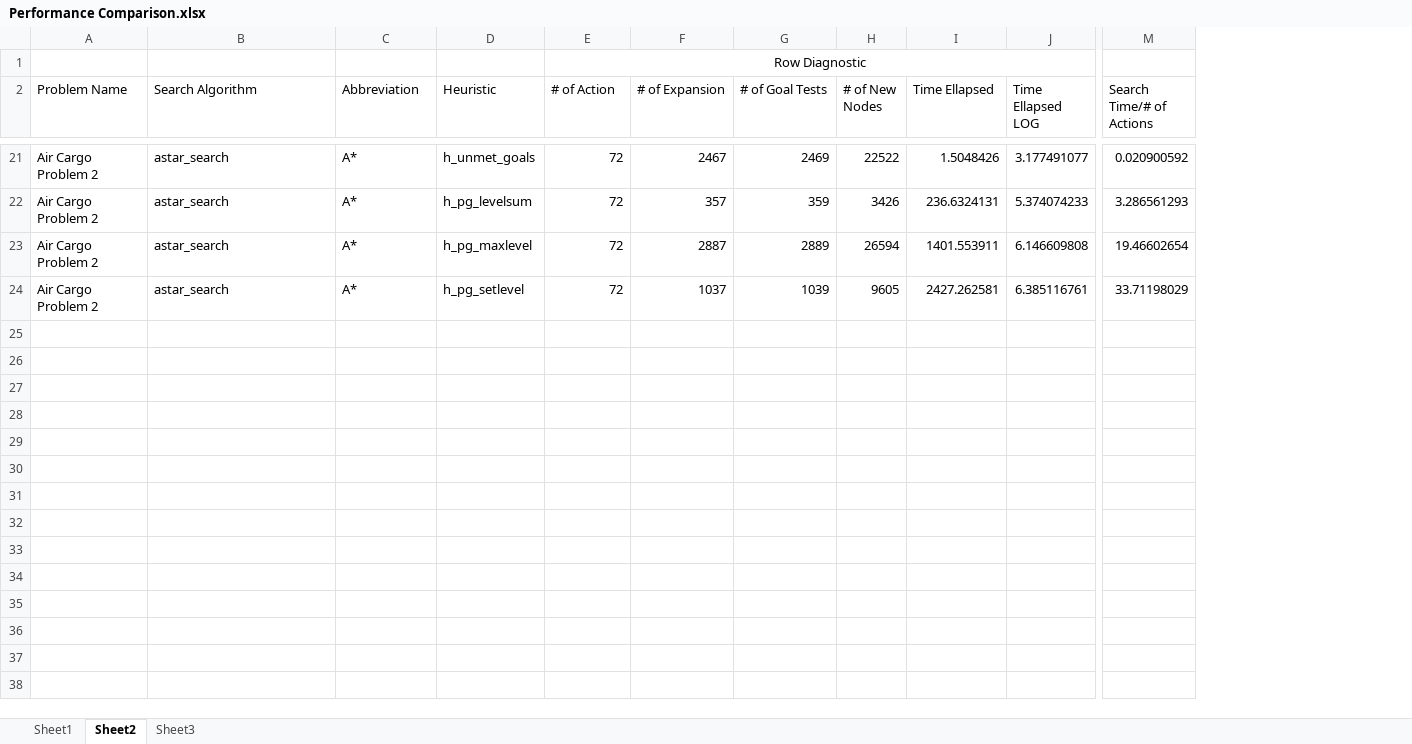
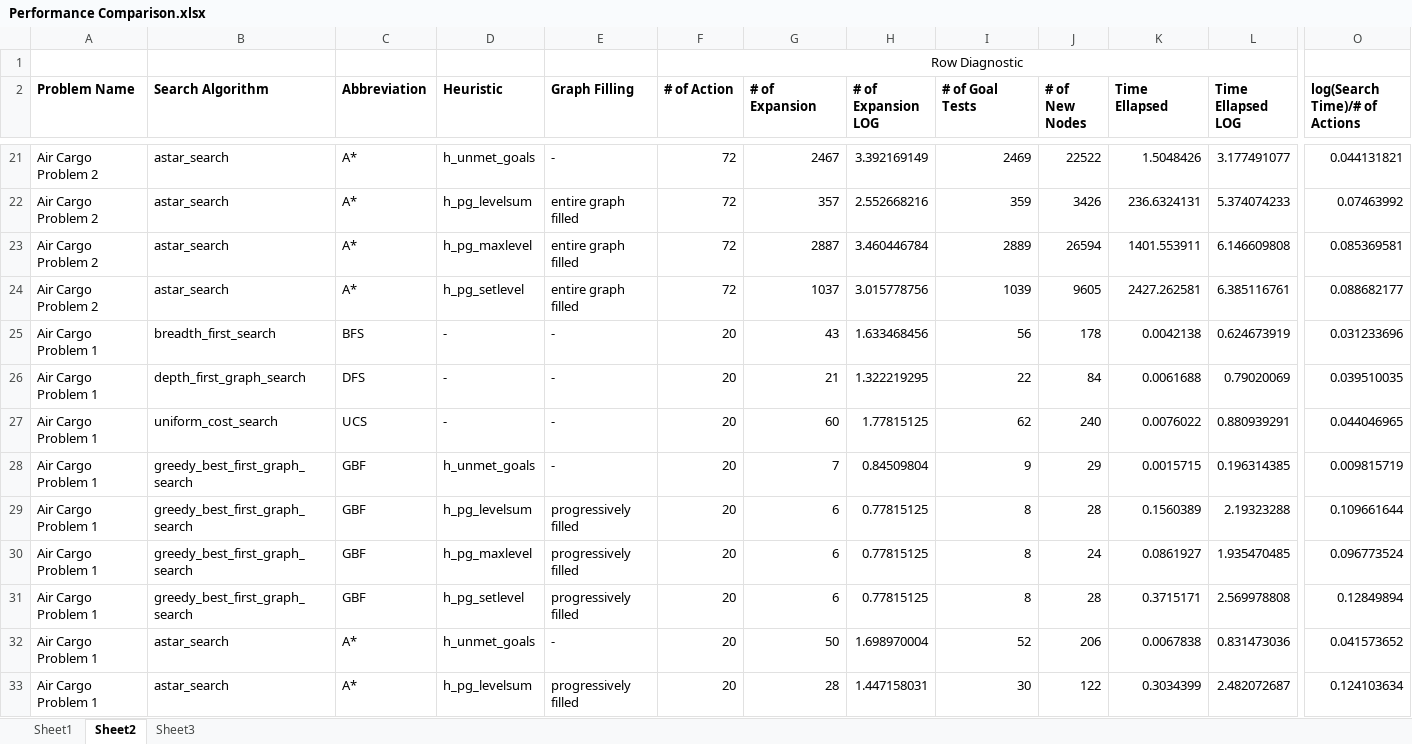
Before and after one commit to szemyd/classical-artificial-intelligence, an Excel workbook: Classical Planning/Performance Comparison.xlsx, sheet Sheet2, drawn as a sheet; only a part is shown, gaps mark what is left out; values as stored, in another font and other column widths than the file's, no borders; charts and pictures not drawn; removed rows and columns are numbered as before the commit, all else as after; rows hold the shown columns only; the diff covers the shown part only; the diff names each change by its address in the sheet, - before the commit and + after, or states it on an @@ line.

```diff
--- a/Classical Planning/Performance Comparison.xlsx (sheet Sheet2)
+++ b/Classical Planning/Performance Comparison.xlsx (sheet Sheet2)
+column E (Graph Filling), rows 21-24: - | entire graph filled | entire graph filled | entire graph filled
+column H (# of Expansion LOG), rows 21-24: 3.392169149 | 2.552668216 | 3.460446784 | 3.015778756
-column M (Search Time/# of Actions), rows 21-24: 0.020900592 | 3.286561293 | 19.46602654 | 33.71198029
+column O (log(Search Time)/# of Actions), rows 21-24: 0.044131821 | 0.07463992 | 0.085369581 | 0.088682177
-A2:D2 bold: off
+A2:D2 bold: on
-F2:G2 bold: off
+F2:G2 bold: on
-I2:L2 bold: off
+I2:L2 bold: on
+row 25: Air Cargo Problem 1 | breadth_first_search | BFS | - | - | 20 | 43 | 1.633468456 | 56 | 178 | 0.0042138 | 0.624673919 | 0.031233696
+row 26: Air Cargo Problem 1 | depth_first_graph_search | DFS | - | - | 20 | 21 | 1.322219295 | 22 | 84 | 0.0061688 | 0.79020069 | 0.039510035
+row 27: Air Cargo Problem 1 | uniform_cost_search | UCS | - | - | 20 | 60 | 1.77815125 | 62 | 240 | 0.0076022 | 0.880939291 | 0.044046965
+row 28: Air Cargo Problem 1 | greedy_best_first_graph_search | GBF | h_unmet_goals | - | 20 | 7 | 0.84509804 | 9 | 29 | 0.0015715 | 0.196314385 | 0.009815719
+row 29: Air Cargo Problem 1 | greedy_best_first_graph_search | GBF | h_pg_levelsum | progressively filled | 20 | 6 | 0.77815125 | 8 | 28 | 0.1560389 | 2.19323288 | 0.109661644
+row 30: Air Cargo Problem 1 | greedy_best_first_graph_search | GBF | h_pg_maxlevel | progressively filled | 20 | 6 | 0.77815125 | 8 | 24 | 0.0861927 | 1.935470485 | 0.096773524
+row 31: Air Cargo Problem 1 | greedy_best_first_graph_search | GBF | h_pg_setlevel | progressively filled | 20 | 6 | 0.77815125 | 8 | 28 | 0.3715171 | 2.569978808 | 0.12849894
+row 32: Air Cargo Problem 1 | astar_search | A* | h_unmet_goals | - | 20 | 50 | 1.698970004 | 52 | 206 | 0.0067838 | 0.831473036 | 0.041573652
+row 33: Air Cargo Problem 1 | astar_search | A* | h_pg_levelsum | progressively filled | 20 | 28 | 1.447158031 | 30 | 122 | 0.3034399 | 2.482072687 | 0.124103634
```
Also changed, not shown: 22 added rows and cell formats elsewhere in this sheet, sheet Sheet3, formulas that keep their value, charts or pictures, 4 other files.
